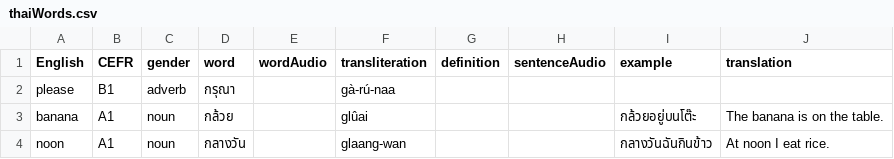
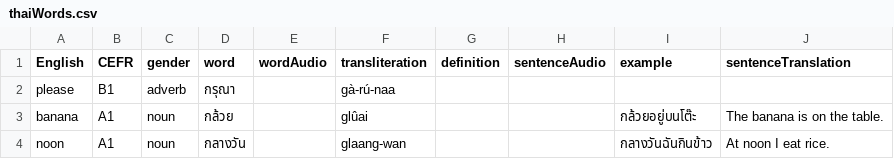
Before and after one commit to osloandrew/thai, a CSV file: thaiWords.csv, drawn as a sheet; only a part is shown.

```diff
--- a/thaiWords.csv
+++ b/thaiWords.csv
@@ -1,2 +1,2 @@
-English,CEFR,gender,word,wordAudio,transliteration,definition,sentenceAudio,example,translation
+English,CEFR,gender,word,wordAudio,transliteration,definition,sentenceAudio,example,sentenceTranslation
 please,B1,adverb,กรุณา,,gà-rú-naa,,,,
```
Also changed, not shown: 1 other file.
